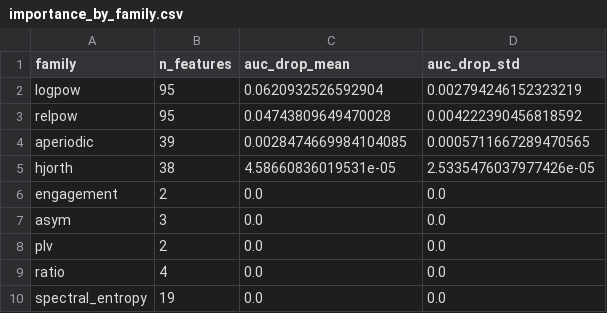
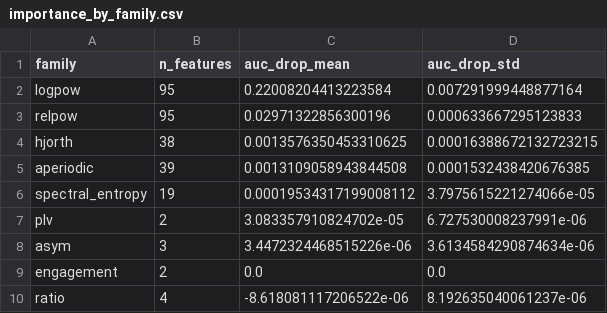
Before and after one commit to ankanbiswas022/eeg-cognitive-scoring, a CSV file: reports/importance_by_family.csv, drawn as a sheet.

Commit message:
Full 36-subject results: OOF AUC 0.915 (baseline-relative), ablation 0.745, EEGNet 0.858; README, model card, reports

```diff
--- a/reports/importance_by_family.csv
+++ b/reports/importance_by_family.csv
@@ -1,10 +1,10 @@
 family,n_features,auc_drop_mean,auc_drop_std
-logpow,95,0.0620932526592904,0.002794246152323219
-relpow,95,0.04743809649470028,0.004222390456818592
-aperiodic,39,0.0028474669984104085,0.0005711667289470565
-hjorth,38,4.58660836019531e-05,2.5335476037977426e-05
+logpow,95,0.22008204413223584,0.007291999448877164
+relpow,95,0.02971322856300196,0.000633667295123833
+hjorth,38,0.0013576350453310625,0.00016388672132723215
+aperiodic,39,0.0013109058943844508,0.0001532438420676385
+spectral_entropy,19,0.00019534317199008112,3.7975615221274066e-05
+plv,2,3.083357910824702e-05,6.727530008237991e-06
+asym,3,3.4472324468515226e-06,3.6134584290874634e-06
 engagement,2,0.0,0.0
-asym,3,0.0,0.0
-plv,2,0.0,0.0
-ratio,4,0.0,0.0
-spectral_entropy,19,0.0,0.0
+ratio,4,-8.618081117206522e-06,8.192635040061237e-06
```
Also changed, not shown: reports/shap_by_family.csv, reports/shap_top_features.csv, 12 other files.
